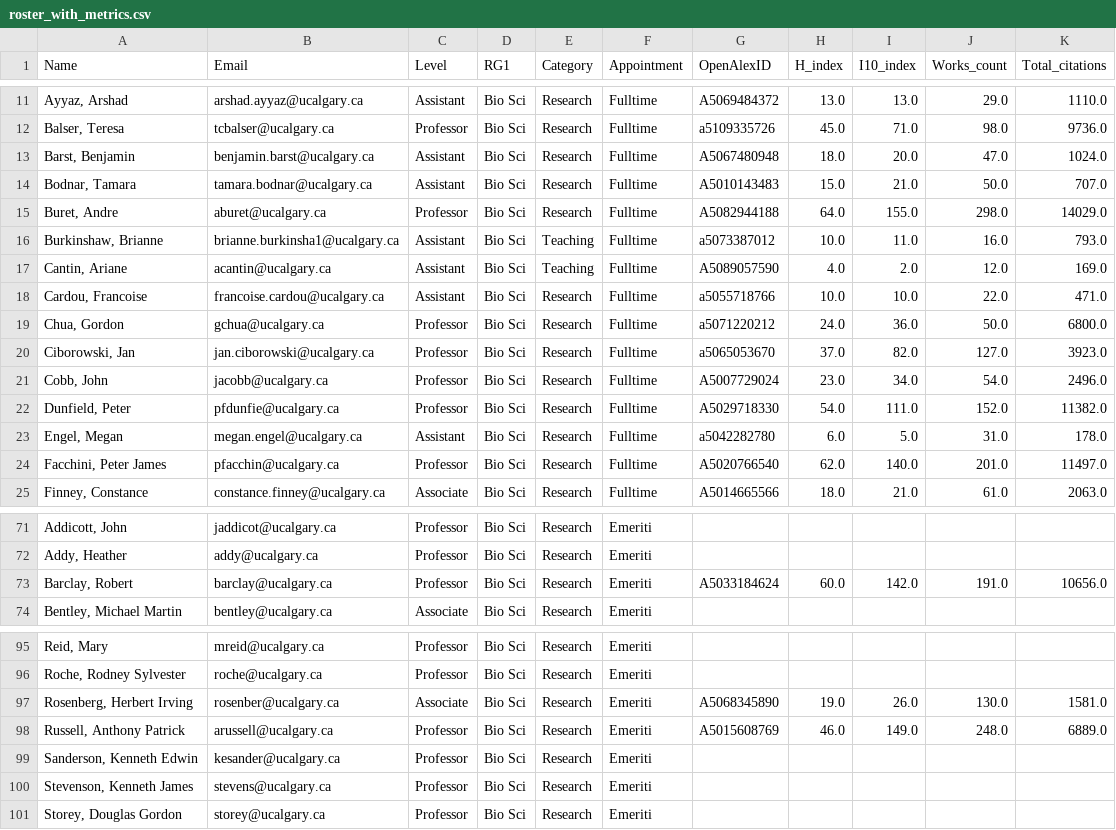
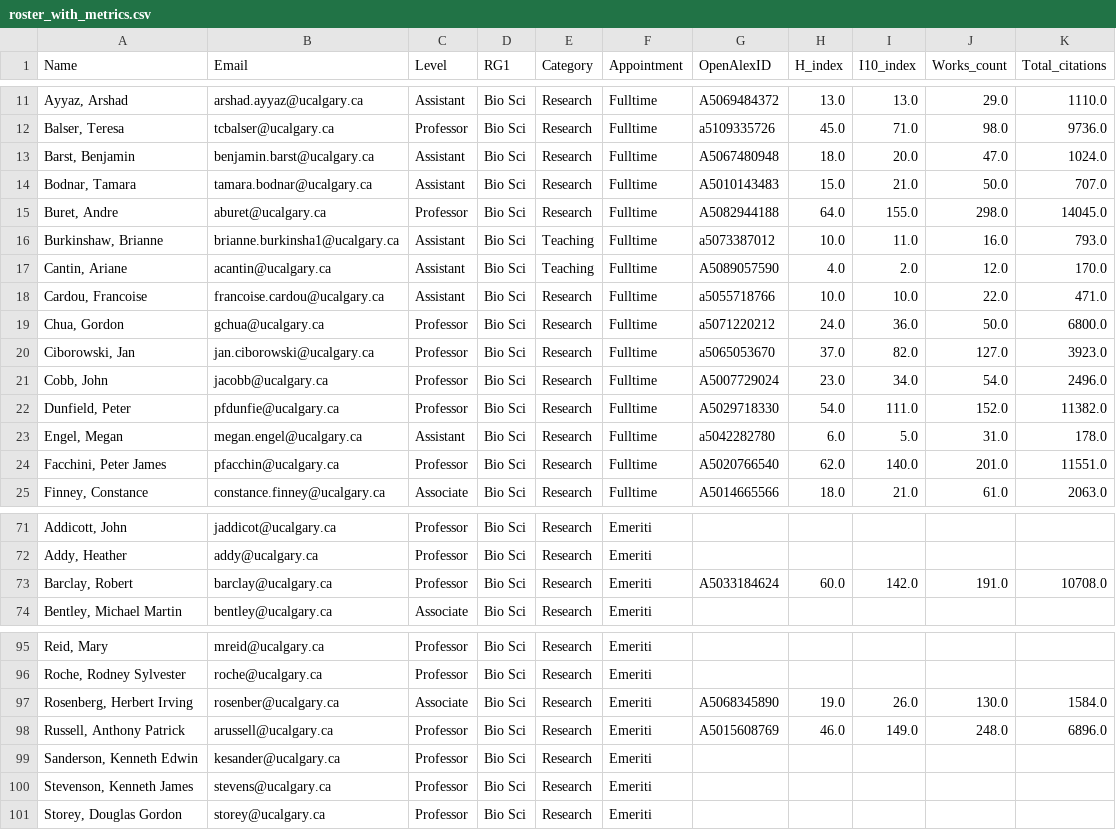
Before and after one commit to ResonanceResearch/UC_BioSci_Dashboard, a CSV file: data/roster_with_metrics.csv, drawn as a sheet; only a part is shown, gaps mark what is left out; the diff covers the shown part only.

```diff
--- a/data/roster_with_metrics.csv
+++ b/data/roster_with_metrics.csv
@@ -14,5 +14,5 @@ Name,Email,Level,RG1,Category,Appointment,OpenAlexID,H_index,I10_index,Works_cou
 "Bodnar, Tamara",tamara.bodnar@ucalgary.ca,Assistant,Bio Sci,Research,Fulltime,A5010143483,15.0,21.0,50.0,707.0
-"Buret, Andre",aburet@ucalgary.ca,Professor,Bio Sci,Research,Fulltime,A5082944188,64.0,155.0,298.0,14029.0
+"Buret, Andre",aburet@ucalgary.ca,Professor,Bio Sci,Research,Fulltime,A5082944188,64.0,155.0,298.0,14045.0
 "Burkinshaw, Brianne",brianne.burkinsha1@ucalgary.ca,Assistant,Bio Sci,Teaching,Fulltime,a5073387012,10.0,11.0,16.0,793.0
-"Cantin, Ariane",acantin@ucalgary.ca,Assistant,Bio Sci,Teaching,Fulltime,A5089057590,4.0,2.0,12.0,169.0
+"Cantin, Ariane",acantin@ucalgary.ca,Assistant,Bio Sci,Teaching,Fulltime,A5089057590,4.0,2.0,12.0,170.0
 "Cardou, Francoise",francoise.cardou@ucalgary.ca,Assistant,Bio Sci,Research,Fulltime,a5055718766,10.0,10.0,22.0,471.0
@@ -23,3 +23,3 @@ Name,Email,Level,RG1,Category,Appointment,OpenAlexID,H_index,I10_index,Works_cou
 "Engel, Megan",megan.engel@ucalgary.ca,Assistant,Bio Sci,Research,Fulltime,a5042282780,6.0,5.0,31.0,178.0
-"Facchini, Peter James",pfacchin@ucalgary.ca,Professor,Bio Sci,Research,Fulltime,A5020766540,62.0,140.0,201.0,11497.0
+"Facchini, Peter James",pfacchin@ucalgary.ca,Professor,Bio Sci,Research,Fulltime,A5020766540,62.0,140.0,201.0,11551.0
 "Finney, Constance",constance.finney@ucalgary.ca,Associate,Bio Sci,Research,Fulltime,A5014665566,18.0,21.0,61.0,2063.0
@@ -72,3 +72,3 @@ Name,Email,Level,RG1,Category,Appointment,OpenAlexID,H_index,I10_index,Works_cou
 "Addy, Heather",addy@ucalgary.ca,Professor,Bio Sci,Research,Emeriti,,,,,
-"Barclay, Robert",barclay@ucalgary.ca,Professor,Bio Sci,Research,Emeriti,A5033184624,60.0,142.0,191.0,10656.0
+"Barclay, Robert",barclay@ucalgary.ca,Professor,Bio Sci,Research,Emeriti,A5033184624,60.0,142.0,191.0,10708.0
 "Bentley, Michael Martin",bentley@ucalgary.ca,Associate,Bio Sci,Research,Emeriti,,,,,
@@ -96,4 +96,4 @@ Name,Email,Level,RG1,Category,Appointment,OpenAlexID,H_index,I10_index,Works_cou
 "Roche, Rodney Sylvester",roche@ucalgary.ca,Professor,Bio Sci,Research,Emeriti,,,,,
-"Rosenberg, Herbert Irving",rosenber@ucalgary.ca,Associate,Bio Sci,Research,Emeriti,A5068345890,19.0,26.0,130.0,1581.0
-"Russell, Anthony Patrick",arussell@ucalgary.ca,Professor,Bio Sci,Research,Emeriti,A5015608769,46.0,149.0,248.0,6889.0
+"Rosenberg, Herbert Irving",rosenber@ucalgary.ca,Associate,Bio Sci,Research,Emeriti,A5068345890,19.0,26.0,130.0,1584.0
+"Russell, Anthony Patrick",arussell@ucalgary.ca,Professor,Bio Sci,Research,Emeriti,A5015608769,46.0,149.0,248.0,6896.0
 "Sanderson, Kenneth Edwin",kesander@ucalgary.ca,Professor,Bio Sci,Research,Emeriti,,,,,
```
Also changed, not shown: 13 edited cells elsewhere in this file, 5 other files.
